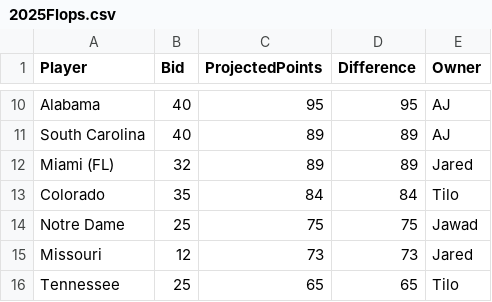
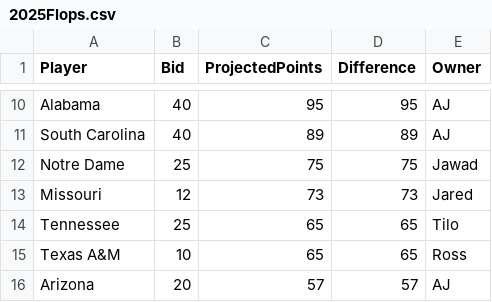
Before and after one commit to zo0o0ot/draft-scorer-nfl, a CSV file: leagify-result-stats/2025/2025Flops.csv, drawn as a sheet; only a part is shown, gaps mark what is left out; the shorter side is filled out with more unchanged rows.

Commit message:
Pick 1 and. Jared starts, Tilo takes the lead

```diff
--- a/leagify-result-stats/2025/2025Flops.csv
+++ b/leagify-result-stats/2025/2025Flops.csv
@@ -11,4 +11,2 @@ Alabama,40,95,95,AJ
 South Carolina,40,89,89,AJ
-Miami (FL),32,89,89,Jared
-Colorado,35,84,84,Tilo
 Notre Dame,25,75,75,Jawad
```
Also changed, not shown: 5 other files.
